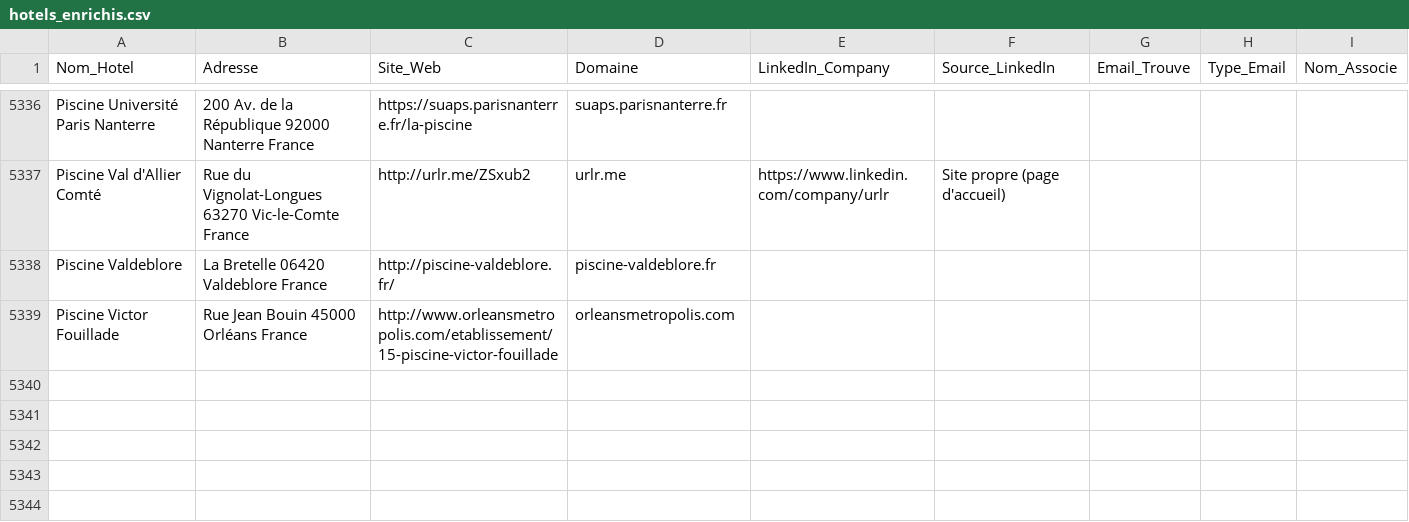
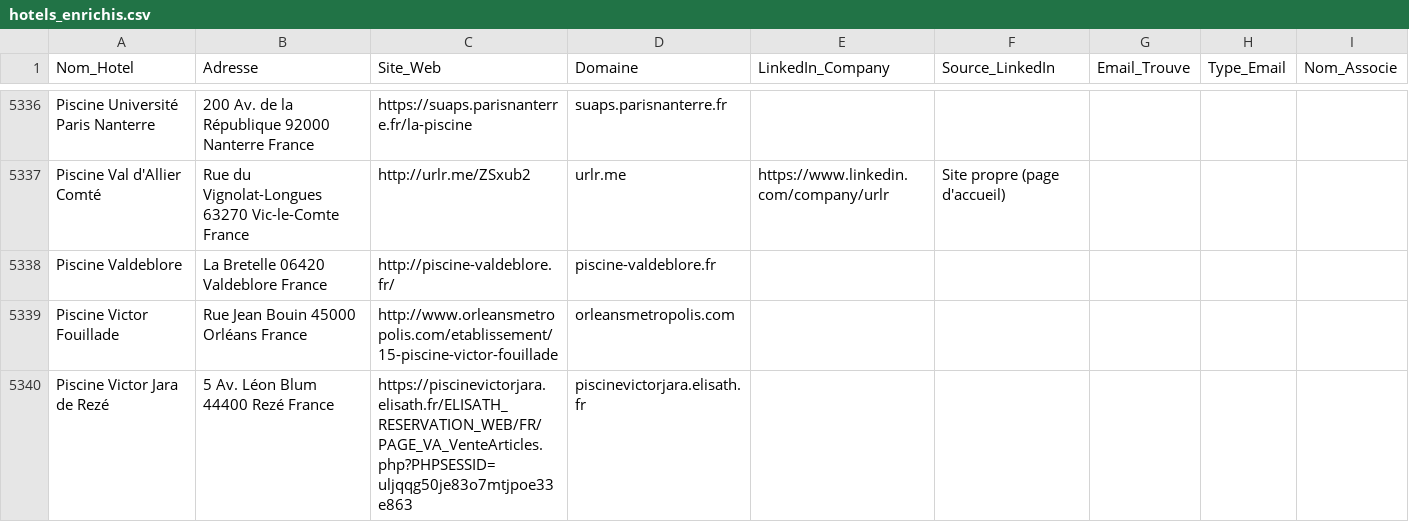
Before and after one commit to tsimokaza01-source/URL-2, a CSV file: hotels_enrichis.csv, drawn as a sheet; only a part is shown, gaps mark what is left out.

```diff
--- a/hotels_enrichis.csv
+++ b/hotels_enrichis.csv
@@ -5339 +5339,2 @@ Piscine Valdeblore,La Bretelle 06420 Valdeblore France,http://piscine-valdeblore
 Piscine Victor Fouillade,Rue Jean Bouin 45000 Orléans France,http://www.orleansmetropolis.com/etablissement/15-piscine-victor-fouillade,orleansmetropolis.com,,,,,
+Piscine Victor Jara de Rezé,5 Av. Léon Blum 44400 Rezé France,https://piscinevictorjara.elisath.fr/ELISATH_RESERVATION_WEB/FR/PAGE_VA_VenteArticles.php?PHPSESSID=uljqqg50je83o7mtjpoe33e863,piscinevictorjara.elisath.fr,,,,,
```
Also changed, not shown: liste_hotels.csv.
